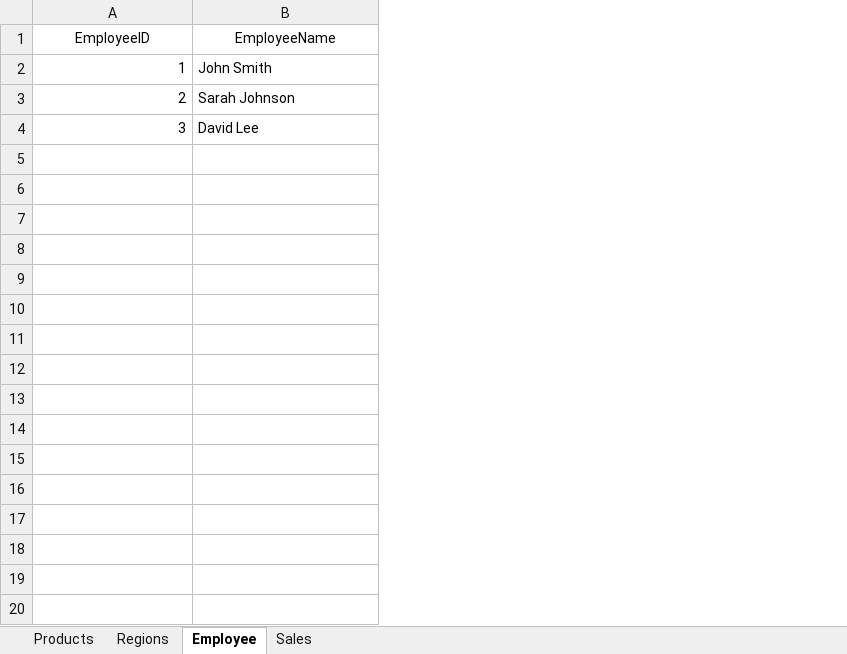
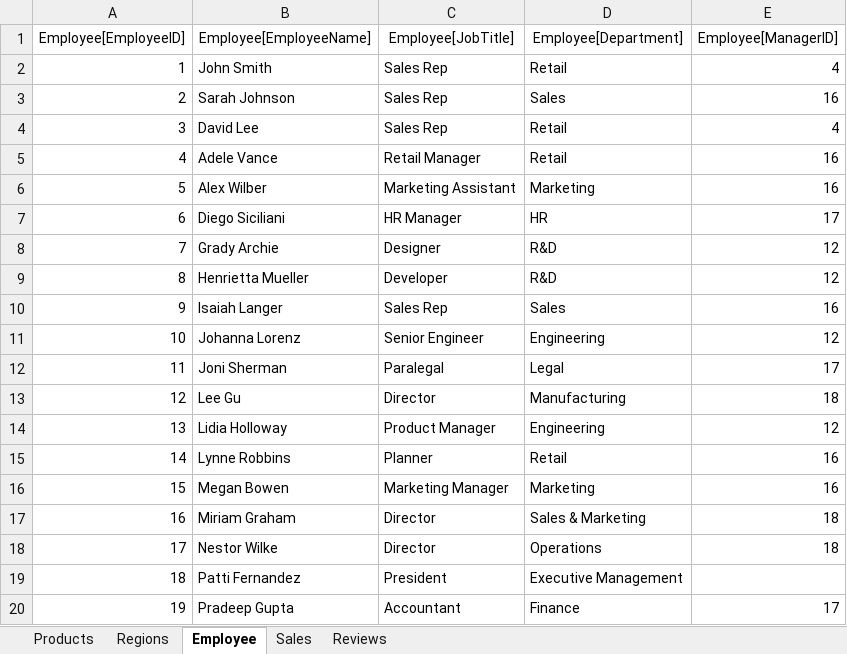
Before and after one commit to EMGuyant/powerbi-dax-functions-series, an Excel workbook: sample-data.xlsx, sheet Employee, drawn as a sheet; values as stored, in another font and other column widths than the file's, no borders; removed rows and columns are numbered as before the commit, all else as after; the diff names each change by its address in the sheet, - before the commit and + after, or states it on an @@ line.

```diff
--- a/sample-data.xlsx (sheet Employee)
+++ b/sample-data.xlsx (sheet Employee)
+sheet tab: Reviews
+column C, rows 2-4: all Sales Rep
+column D, rows 2-4: Retail | Sales | Retail
+column E, rows 2-4: 4 | 16 | 4
-row 1: EmployeeID | EmployeeName
+row 1: Employee[EmployeeID] | Employee[EmployeeName] | Employee[JobTitle] | Employee[Department] | Employee[ManagerID]
+row 5: 4 | Adele Vance | Retail Manager | Retail | 16
+row 6: 5 | Alex Wilber | Marketing Assistant | Marketing | 16
+row 7: 6 | Diego Siciliani | HR Manager | HR | 17
+row 8: 7 | Grady Archie | Designer | R&D | 12
+row 9: 8 | Henrietta Mueller | Developer | R&D | 12
+row 10: 9 | Isaiah Langer | Sales Rep | Sales | 16
+row 11: 10 | Johanna Lorenz | Senior Engineer | Engineering | 12
+row 12: 11 | Joni Sherman | Paralegal | Legal | 17
+row 13: 12 | Lee Gu | Director | Manufacturing | 18
+row 14: 13 | Lidia Holloway | Product Manager | Engineering | 12
+row 15: 14 | Lynne Robbins | Planner | Retail | 16
+row 16: 15 | Megan Bowen | Marketing Manager | Marketing | 16
+row 17: 16 | Miriam Graham | Director | Sales & Marketing | 18
+row 18: 17 | Nestor Wilke | Director | Operations | 18
+row 19: 18 | Patti Fernandez | President | Executive Management
+row 20: 19 | Pradeep Gupta | Accountant | Finance | 17
```
Also changed, not shown: sheet Sales, sheet Products, sheet Regions, 1 other file.
